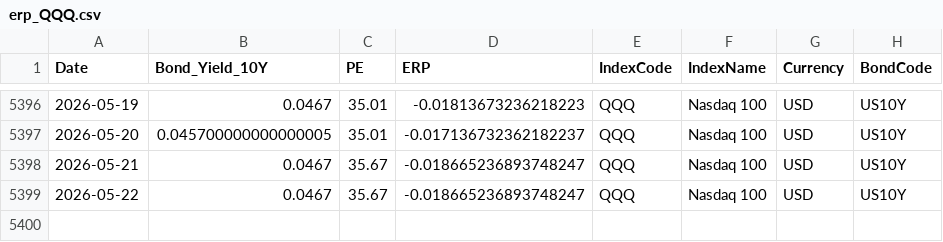
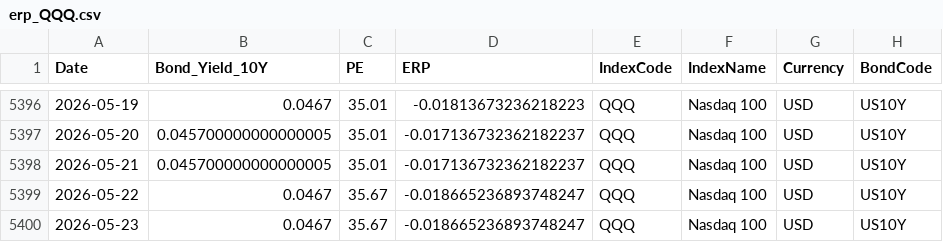
Before and after one commit to ChiaraVan1/equity-risk-premium-monitor, a CSV file: data/erp_QQQ.csv, drawn as a sheet; only a part is shown, gaps mark what is left out.

```diff
--- a/data/erp_QQQ.csv
+++ b/data/erp_QQQ.csv
@@ -5397,3 +5397,4 @@
 2026-05-20,0.045700000000000005,35.01,-0.017136732362182237,QQQ,Nasdaq 100,USD,US10Y
-2026-05-21,0.0467,35.67,-0.018665236893748247,QQQ,Nasdaq 100,USD,US10Y
+2026-05-21,0.045700000000000005,35.01,-0.017136732362182237,QQQ,Nasdaq 100,USD,US10Y
 2026-05-22,0.0467,35.67,-0.018665236893748247,QQQ,Nasdaq 100,USD,US10Y
+2026-05-23,0.0467,35.67,-0.018665236893748247,QQQ,Nasdaq 100,USD,US10Y
```
Also changed, not shown: data/erp_EEM.csv, data/erp_EWG.csv, 18 other files.
